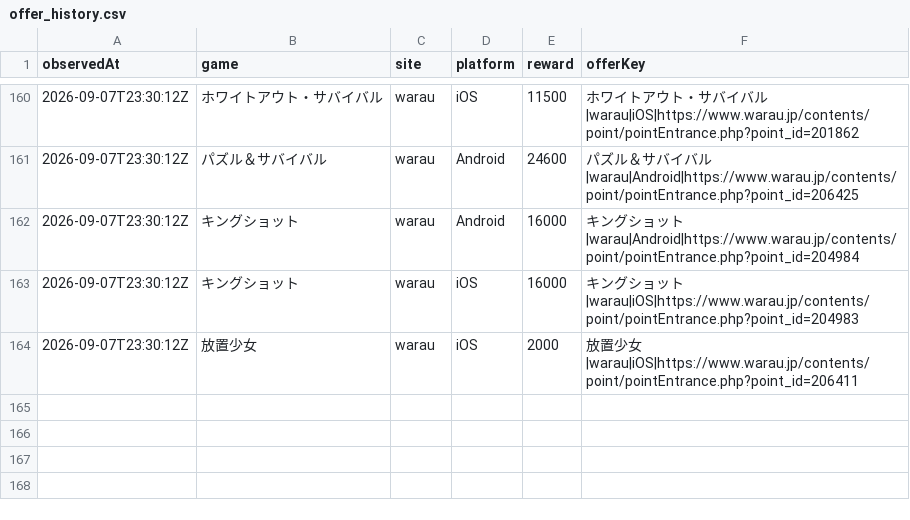
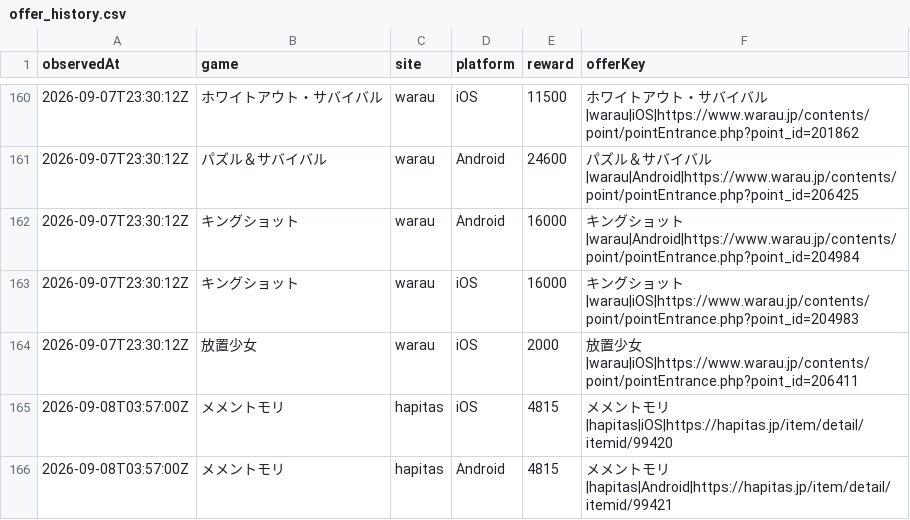
Before and after one commit to POIGAME-LAB/poigamelab, a CSV file: data/offer_history.csv, drawn as a sheet; only a part is shown, gaps mark what is left out.

Commit message:
Record current Hapitas MementoMori observations

```diff
--- a/data/offer_history.csv
+++ b/data/offer_history.csv
@@ -164 +164,3 @@ observedAt,game,site,platform,reward,offerKey
 2026-09-07T23:30:12Z,放置少女,warau,iOS,2000,放置少女|warau|iOS|https://www.warau.jp/contents/point/pointEntrance.php?point_id=206411
+2026-09-08T03:57:00Z,メメントモリ,hapitas,iOS,4815,メメントモリ|hapitas|iOS|https://hapitas.jp/item/detail/itemid/99420
+2026-09-08T03:57:00Z,メメントモリ,hapitas,Android,4815,メメントモリ|hapitas|Android|https://hapitas.jp/item/detail/itemid/99421
```
